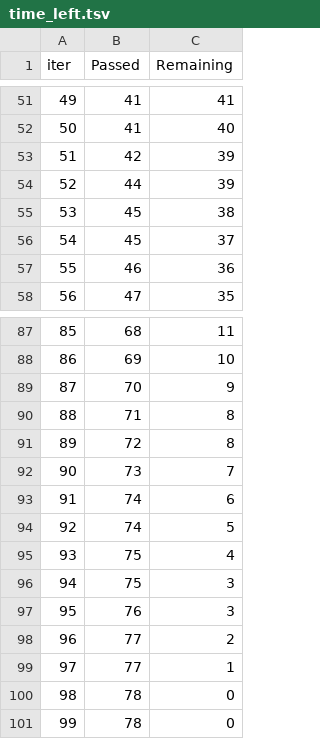
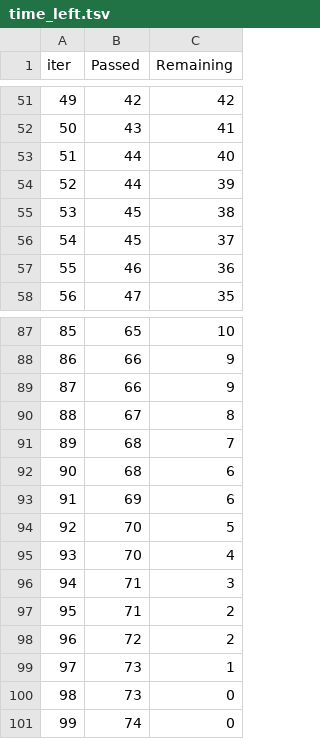
Before and after one commit to amangupta-pixel/mlprojects, a TSV file: catboost_info/time_left.tsv, drawn as a sheet; only a part is shown, gaps mark what is left out; the diff covers the shown part only.

```diff
--- a/catboost_info/time_left.tsv
+++ b/catboost_info/time_left.tsv
@@ -51,4 +51,4 @@ iter	Passed	Remaining
-49	41	41
-50	41	40
-51	42	39
+49	42	42
+50	43	41
+51	44	40
 52	44	39
@@ -87,15 +87,15 @@ iter	Passed	Remaining
-85	68	11
-86	69	10
-87	70	9
-88	71	8
-89	72	8
-90	73	7
-91	74	6
-92	74	5
-93	75	4
-94	75	3
-95	76	3
-96	77	2
-97	77	1
-98	78	0
-99	78	0
+85	65	10
+86	66	9
+87	66	9
+88	67	8
+89	68	7
+90	68	6
+91	69	6
+92	70	5
+93	70	4
+94	71	3
+95	71	2
+96	72	2
+97	73	1
+98	73	0
+99	74	0
```
Also changed, not shown: 129 edited cells elsewhere in this file, 7 other files.
